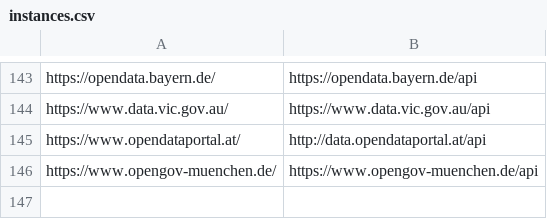
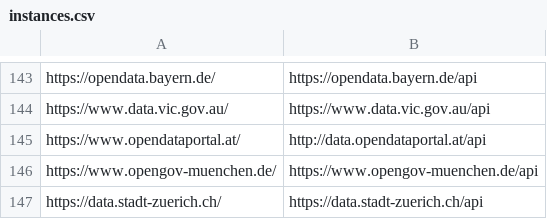
Before and after one commit to sebneu/ckan_instances, a CSV file: instances.csv, drawn as a sheet; only a part is shown, gaps mark what is left out; the diff names each change by its address in the sheet, - before the commit and + after, or states it on an @@ line.

Commit message:
adding zuerich portal

```diff
--- a/instances.csv
+++ b/instances.csv
+row 147: https://data.stadt-zuerich.ch/ | https://data.stadt-zuerich.ch/api
```
